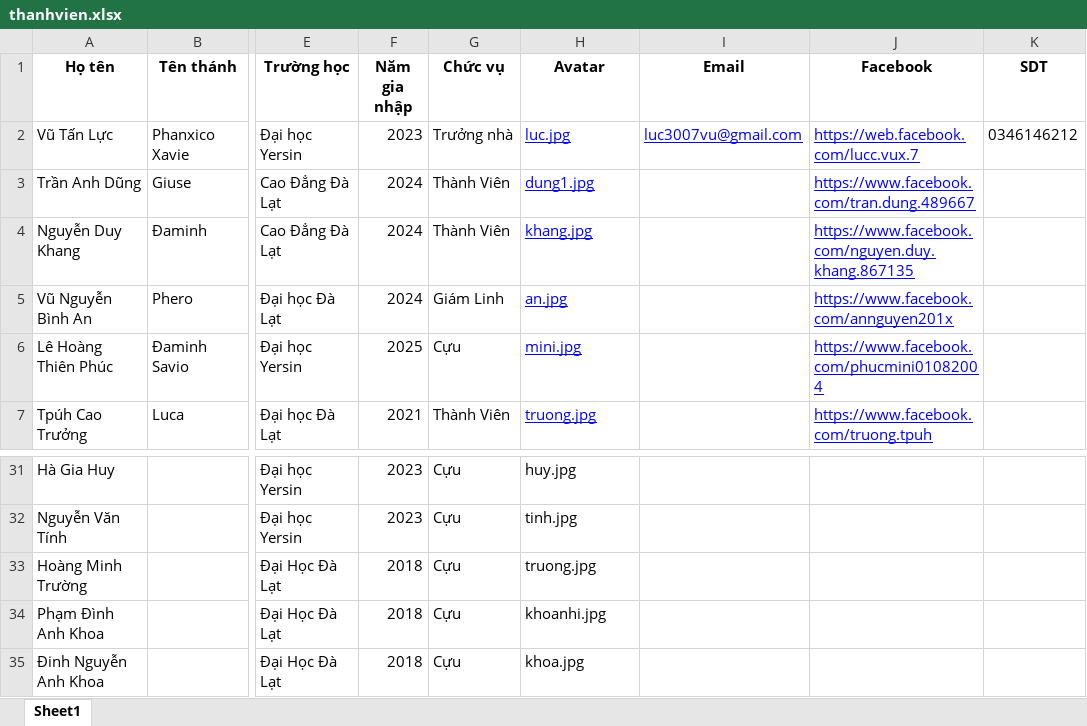
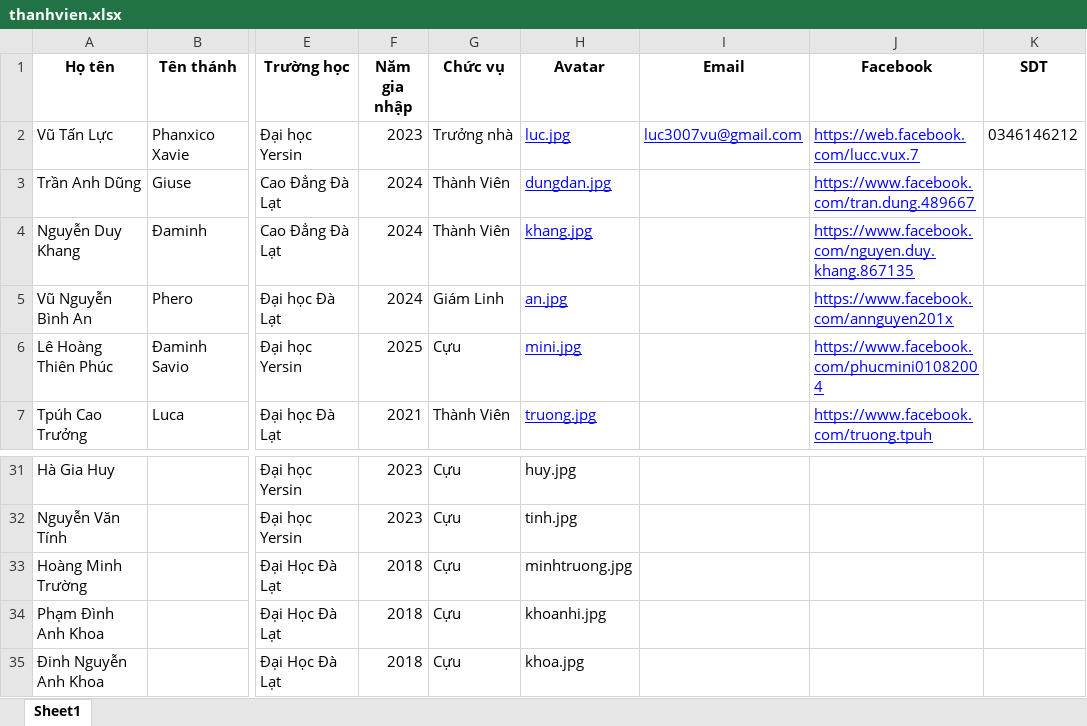
Before and after one commit to CaoNguyenHoang/LXBC, an Excel workbook: thanhvien.xlsx, sheet Sheet1, drawn as a sheet; only a part is shown, gaps mark what is left out; values as stored, in another font and other column widths than the file's, no borders; the diff names each change by its address in the sheet, - before the commit and + after, or states it on an @@ line.

Commit message:
fix lỗi ảnh

```diff
--- a/thanhvien.xlsx (sheet Sheet1)
+++ b/thanhvien.xlsx (sheet Sheet1)
-H3 (Avatar): dung1.jpg
+H3 (Avatar): dungdan.jpg
-H33 (Avatar): truong.jpg
+H33 (Avatar): minhtruong.jpg
```
